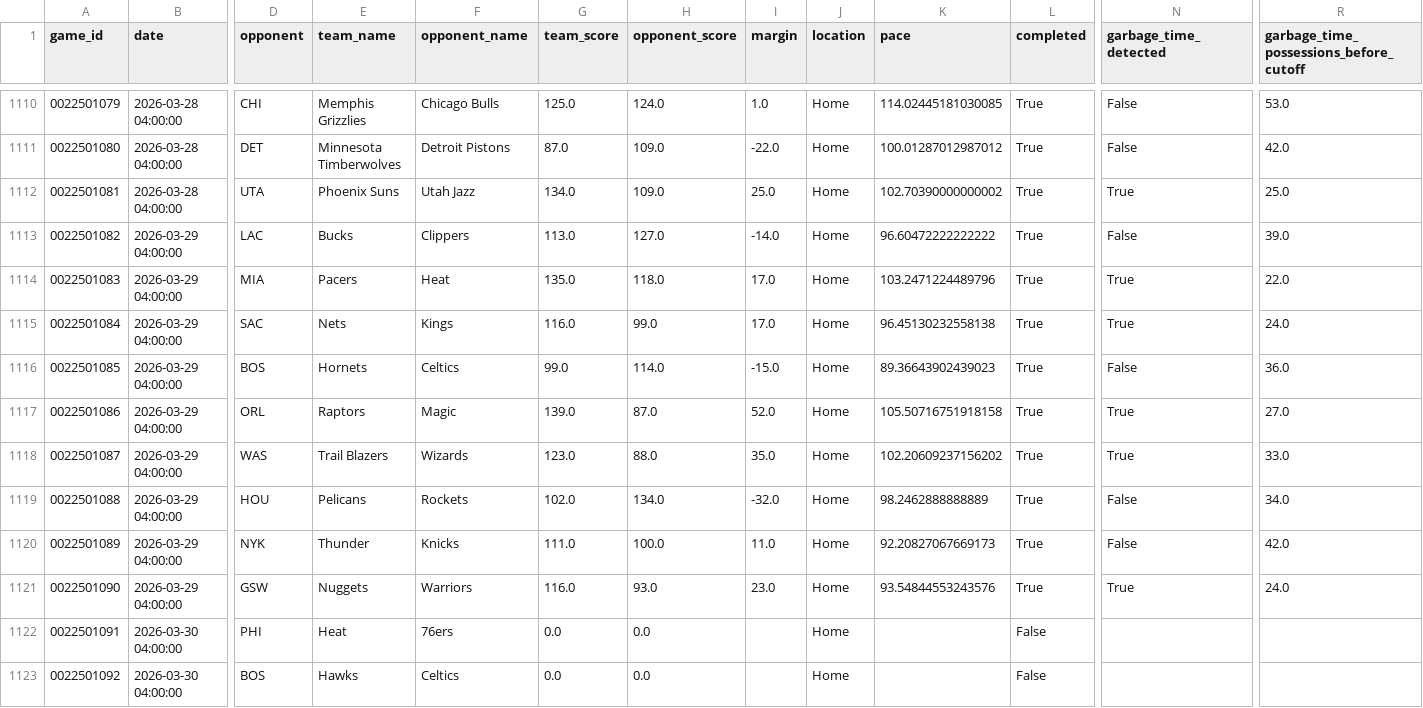
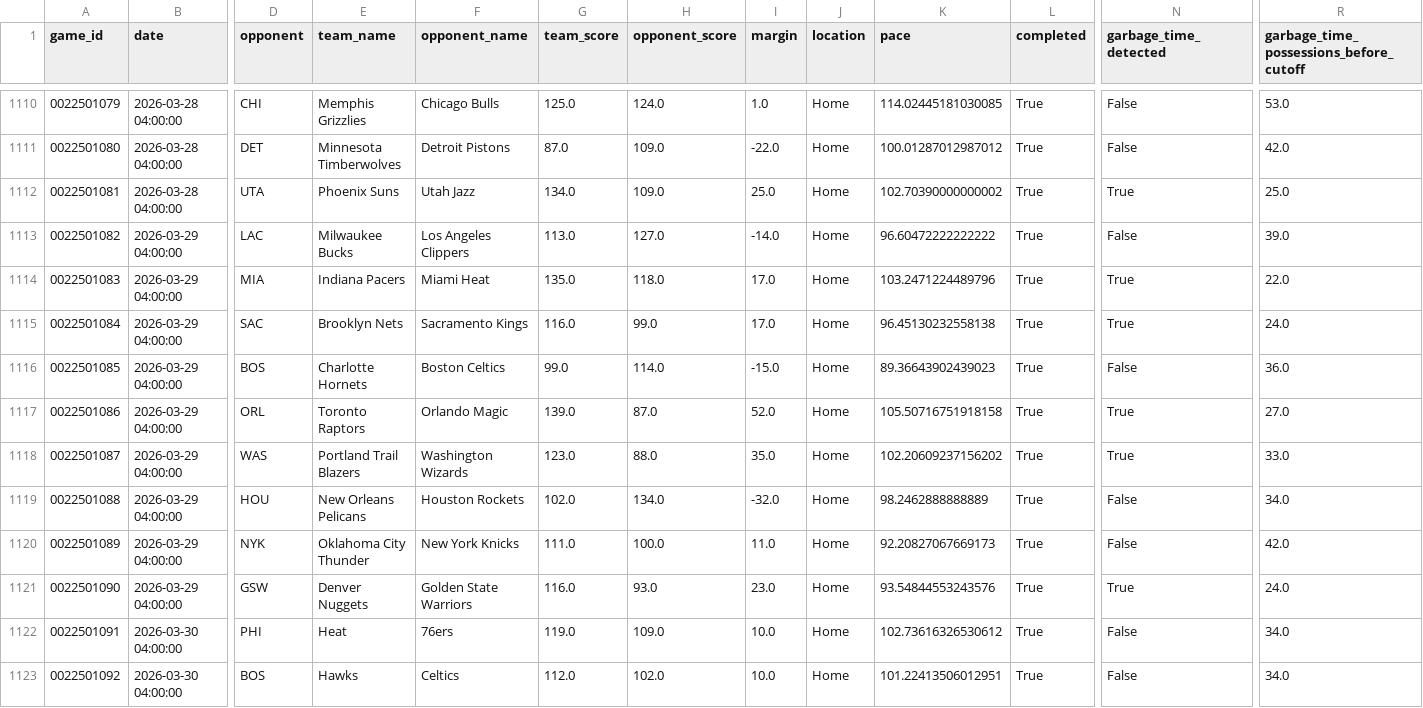
Before and after one commit to xocelyk/nba-forecast, a CSV file: data/games/year_data_2026.csv, drawn as a sheet; only a part is shown, gaps mark what is left out; the diff covers the shown part only; the diff names each change by its address in the sheet, - before the commit and + after, or states it on an @@ line.

Commit message:
Automated data update [skip ci]

```diff
--- a/data/games/year_data_2026.csv
+++ b/data/games/year_data_2026.csv
-E1113 (team_name): Bucks
+E1113 (team_name): Milwaukee Bucks
-F1113 (opponent_name): Clippers
+F1113 (opponent_name): Los Angeles Clippers
-E1114 (team_name): Pacers
+E1114 (team_name): Indiana Pacers
-F1114 (opponent_name): Heat
+F1114 (opponent_name): Miami Heat
-E1115 (team_name): Nets
+E1115 (team_name): Brooklyn Nets
-F1115 (opponent_name): Kings
+F1115 (opponent_name): Sacramento Kings
-E1116 (team_name): Hornets
+E1116 (team_name): Charlotte Hornets
-F1116 (opponent_name): Celtics
+F1116 (opponent_name): Boston Celtics
-E1117 (team_name): Raptors
+E1117 (team_name): Toronto Raptors
-F1117 (opponent_name): Magic
+F1117 (opponent_name): Orlando Magic
-E1118 (team_name): Trail Blazers
+E1118 (team_name): Portland Trail Blazers
-F1118 (opponent_name): Wizards
+F1118 (opponent_name): Washington Wizards
-E1119 (team_name): Pelicans
+E1119 (team_name): New Orleans Pelicans
-F1119 (opponent_name): Rockets
+F1119 (opponent_name): Houston Rockets
-E1120 (team_name): Thunder
+E1120 (team_name): Oklahoma City Thunder
-F1120 (opponent_name): Knicks
+F1120 (opponent_name): New York Knicks
-E1121 (team_name): Nuggets
+E1121 (team_name): Denver Nuggets
-F1121 (opponent_name): Warriors
+F1121 (opponent_name): Golden State Warriors
-G1122 (team_score): 0.0
+G1122 (team_score): 119.0
-H1122 (opponent_score): 0.0
+H1122 (opponent_score): 109.0
-I1122:I1123 (margin): (empty)
+I1122:I1123 (margin): 10.0
-K1122 (pace): (empty)
+K1122 (pace): 102.73616326530612
-L1122:L1123 (completed): False
+L1122:L1123 (completed): True
-N1122:N1123 (garbage_time_detected): (empty)
+N1122:N1123 (garbage_time_detected): False
-R1122:R1123: (empty)
+R1122:R1123: 34.0
-G1123 (team_score): 0.0
+G1123 (team_score): 112.0
-H1123 (opponent_score): 0.0
+H1123 (opponent_score): 102.0
-K1123 (pace): (empty)
+K1123 (pace): 101.22413506012951
```
Also changed, not shown: 48 edited cells elsewhere in this file, data/em_ratings_2026.csv, data/main_2026.csv, 11 other files.
